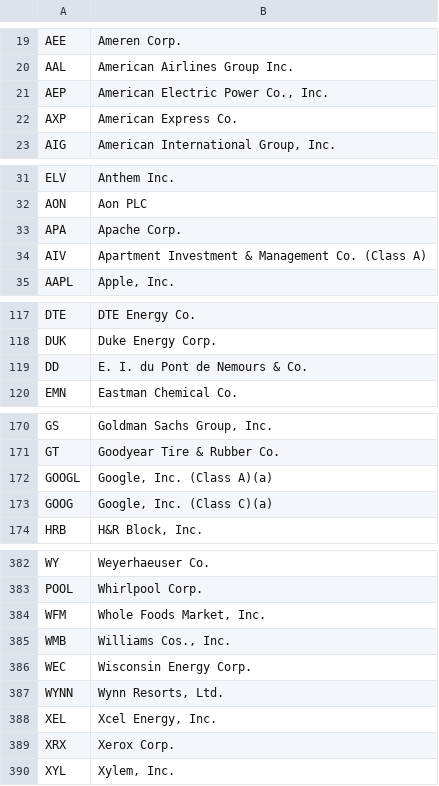
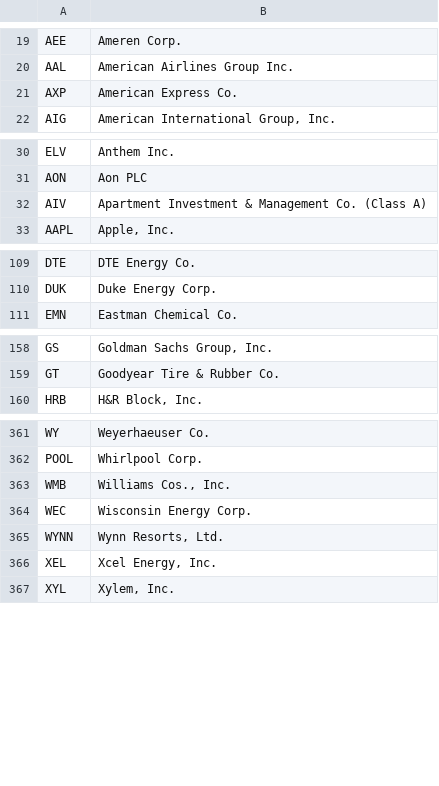
Before and after one commit to william-fan-1/factor-originality, a CSV file: data/tickers/tickers_2015.csv, drawn as a sheet; only a part is shown, gaps mark what is left out; the diff covers the shown part only.

```diff
--- a/data/tickers/tickers_2015.csv
+++ b/data/tickers/tickers_2015.csv
@@ -20,3 +20,2 @@ AEE,Ameren Corp.
 AAL,American Airlines Group Inc.
-AEP,"American Electric Power Co., Inc."
 AXP,American Express Co.
@@ -32,3 +31,2 @@ ELV,Anthem Inc.
 AON,Aon PLC
-APA,Apache Corp.
 AIV,Apartment Investment & Management Co. (Class A)
@@ -118,3 +110,2 @@ DTE,DTE Energy Co.
 DUK,Duke Energy Corp.
-DD,E. I. du Pont de Nemours & Co.
 EMN,Eastman Chemical Co.
@@ -171,4 +159,2 @@ GS,"Goldman Sachs Group, Inc."
 GT,Goodyear Tire & Rubber Co.
-GOOGL,"Google, Inc. (Class A)(a)"
-GOOG,"Google, Inc. (Class C)(a)"
 HRB,"H&R Block, Inc."
@@ -383,3 +362,2 @@ WY,Weyerhaeuser Co.
 POOL,Whirlpool Corp.
-WFM,"Whole Foods Market, Inc."
 WMB,"Williams Cos., Inc."
@@ -388,3 +366,2 @@ WYNN,"Wynn Resorts, Ltd."
 XEL,"Xcel Energy, Inc."
-XRX,Xerox Corp.
 XYL,"Xylem, Inc."
```
Also changed, not shown: 16 removed rows elsewhere in this file.
